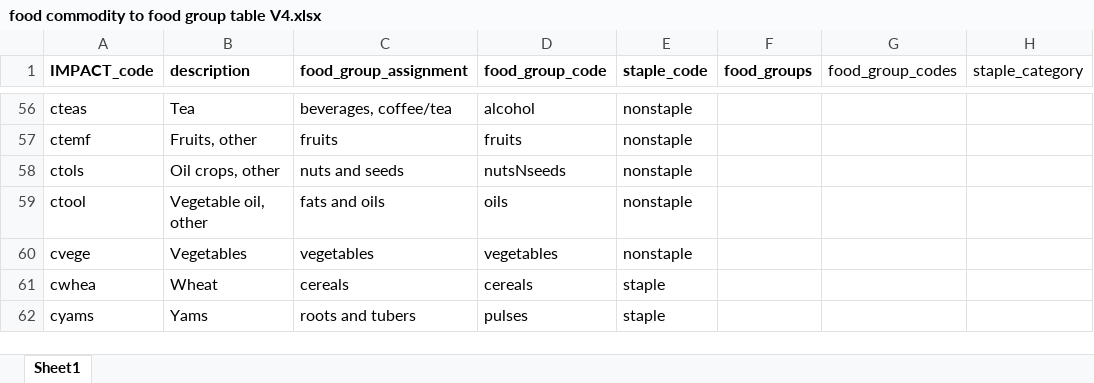
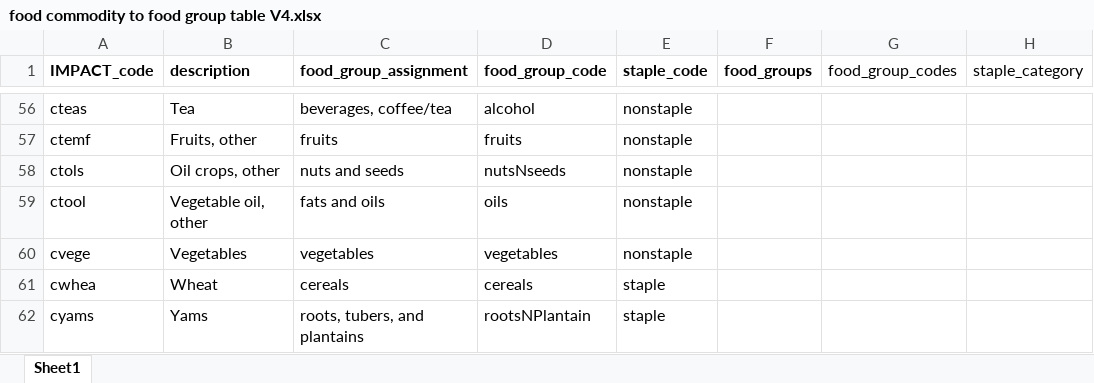
Before and after one commit to GeraldCNelson/nutmod, an Excel workbook: data-raw/NutrientData/nutrientDetails/food commodity to food group table V4.xlsx, sheet Sheet1, drawn as a sheet; only a part is shown, gaps mark what is left out; values as stored, in another font and other column widths than the file's, no borders; the diff names each change by its address in the sheet, - before the commit and + after, or states it on an @@ line.

```diff
--- a/data-raw/NutrientData/nutrientDetails/food commodity to food group table V4.xlsx (sheet Sheet1)
+++ b/data-raw/NutrientData/nutrientDetails/food commodity to food group table V4.xlsx (sheet Sheet1)
-C62 (food_group_assignment): roots and tubers
+C62 (food_group_assignment): roots, tubers, and plantains
-D62 (food_group_code): pulses
+D62 (food_group_code): rootsNPlantain
```
Also changed, not shown: data-raw/regions lookup June 15 2018.xlsx, 23 other files.
